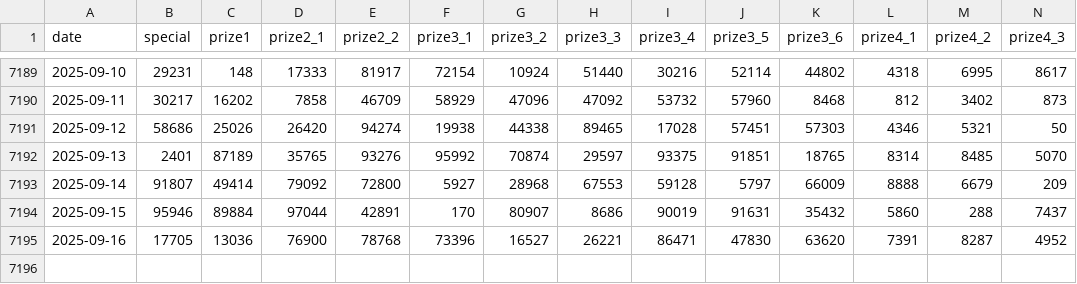
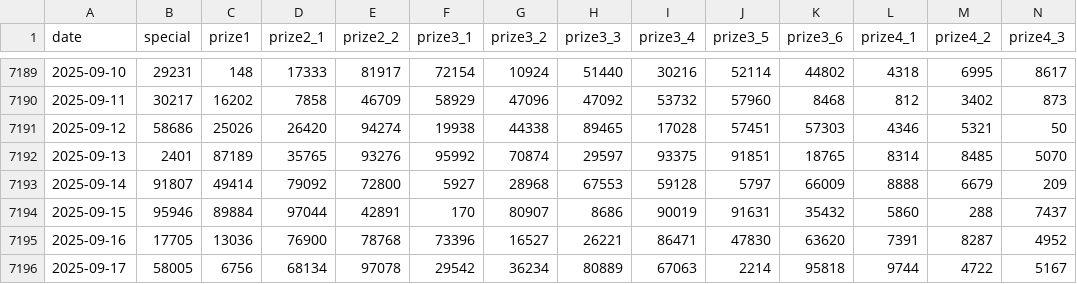
Before and after one commit to LEDO-DEV/API_XSMB_0x687, a CSV file: data/xsmb.csv, drawn as a sheet; only a part is shown, gaps mark what is left out; rows hold the shown columns only; the diff names each change by its address in the sheet, - before the commit and + after, or states it on an @@ line.

```diff
--- a/data/xsmb.csv
+++ b/data/xsmb.csv
+row 7196: 2025-09-17 | 58005 | 6756 | 68134 | 97078 | 29542 | 36234 | 80889 | 67063 | 2214 | 95818 | 9744 | 4722 | 5167
```
Also changed, not shown: data/xsmb-2-digits.csv, 4 other files.
